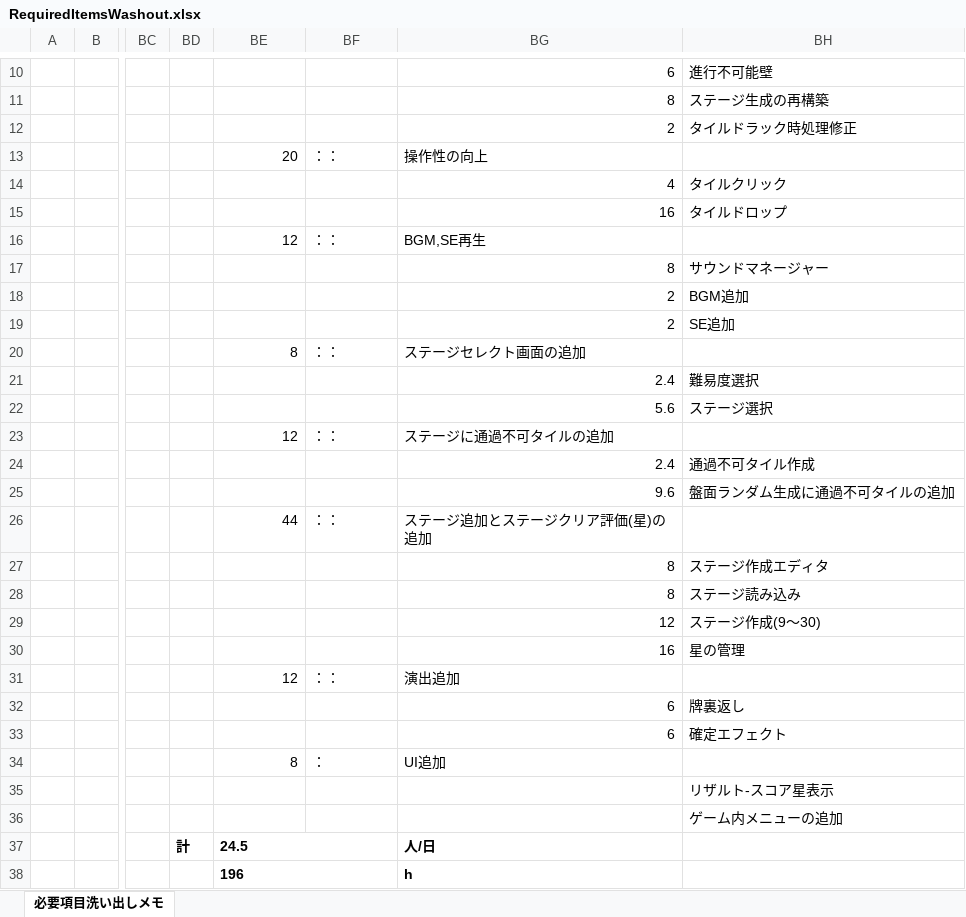
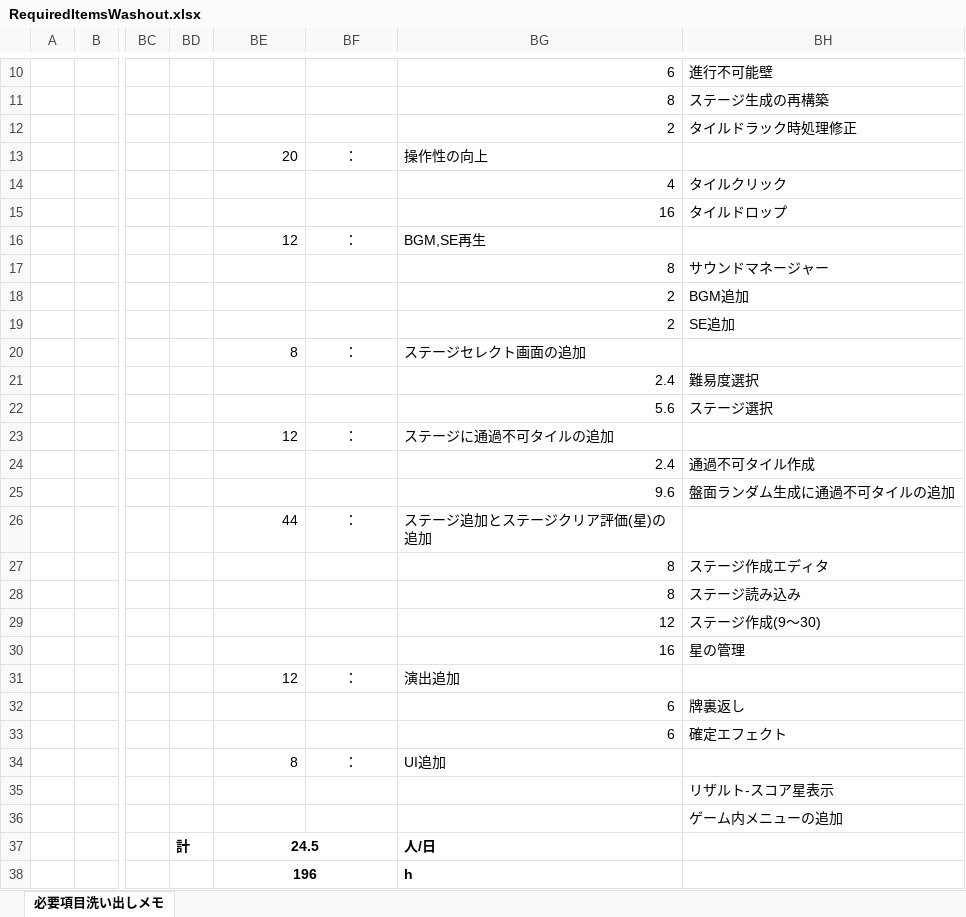
Before and after one commit to mcraft-GitHub/mahjong_T_unity, an Excel workbook: RequiredItemsWashout.xlsx, sheet 必要項目洗い出しメモ, drawn as a sheet; only a part is shown, gaps mark what is left out; values as stored, in another font and other column widths than the file's, no borders; charts and pictures not drawn; the diff covers the shown part only; the diff names each change by its address in the sheet, - before the commit and + after, or states it on an @@ line.

Commit message:
必要項目洗い出しメモの表示の修正

```diff
--- a/RequiredItemsWashout.xlsx (sheet 必要項目洗い出しメモ)
+++ b/RequiredItemsWashout.xlsx (sheet 必要項目洗い出しメモ)
-BF13: ：：
+BF13: ：
-BF13 alignment: left
+BF13 alignment: center
-BF16: ：：
+BF16: ：
-BF16 alignment: left
+BF16 alignment: center
-BF20: ：：
+BF20: ：
-BF20 alignment: left
+BF20 alignment: center
-BF23: ：：
+BF23: ：
-BF23 alignment: left
+BF23 alignment: center
-BF26: ：：
+BF26: ：
-BF26 alignment: left
+BF26 alignment: center
-BF31: ：：
+BF31: ：
-BF31 alignment: left
+BF31 alignment: center
-BF34 alignment: left
+BF34 alignment: center
-BE37:BE38 alignment: left
+BE37:BE38 alignment: center
```
Also changed, not shown: 2 edited cells and cell formats elsewhere in this sheet, charts or pictures.
